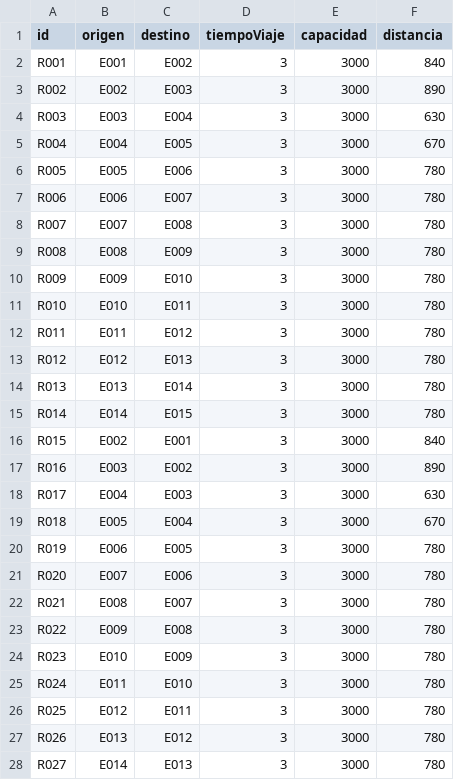
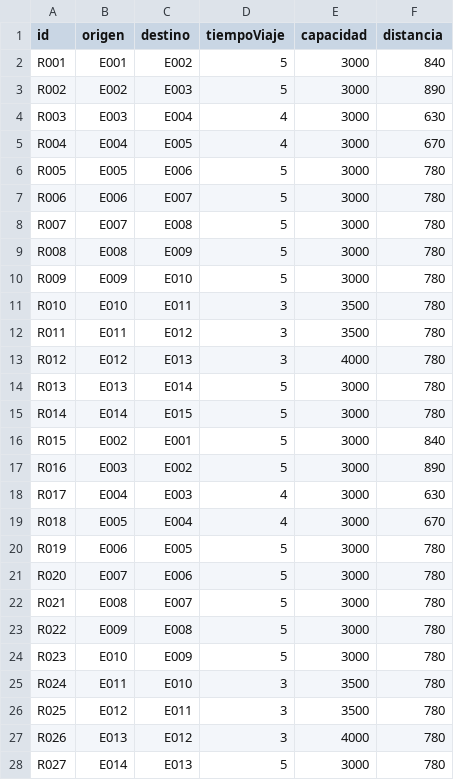
Before and after one commit to saritxm/proyecto-transporte-bogota, a CSV file: data/rutas.csv, drawn as a sheet; only a part is shown; the diff covers the shown part only.

```diff
--- a/data/rutas.csv
+++ b/data/rutas.csv
@@ -1,28 +1,28 @@
 id,origen,destino,tiempoViaje,capacidad,distancia
-R001,E001,E002,3,3000,840
-R002,E002,E003,3,3000,890
-R003,E003,E004,3,3000,630
-R004,E004,E005,3,3000,670
-R005,E005,E006,3,3000,780
-R006,E006,E007,3,3000,780
-R007,E007,E008,3,3000,780
-R008,E008,E009,3,3000,780
-R009,E009,E010,3,3000,780
-R010,E010,E011,3,3000,780
-R011,E011,E012,3,3000,780
-R012,E012,E013,3,3000,780
-R013,E013,E014,3,3000,780
-R014,E014,E015,3,3000,780
-R015,E002,E001,3,3000,840
-R016,E003,E002,3,3000,890
-R017,E004,E003,3,3000,630
-R018,E005,E004,3,3000,670
-R019,E006,E005,3,3000,780
-R020,E007,E006,3,3000,780
-R021,E008,E007,3,3000,780
-R022,E009,E008,3,3000,780
-R023,E010,E009,3,3000,780
-R024,E011,E010,3,3000,780
-R025,E012,E011,3,3000,780
-R026,E013,E012,3,3000,780
-R027,E014,E013,3,3000,780
+R001,E001,E002,5,3000,840
+R002,E002,E003,5,3000,890
+R003,E003,E004,4,3000,630
+R004,E004,E005,4,3000,670
+R005,E005,E006,5,3000,780
+R006,E006,E007,5,3000,780
+R007,E007,E008,5,3000,780
+R008,E008,E009,5,3000,780
+R009,E009,E010,5,3000,780
+R010,E010,E011,3,3500,780
+R011,E011,E012,3,3500,780
+R012,E012,E013,3,4000,780
+R013,E013,E014,5,3000,780
+R014,E014,E015,5,3000,780
+R015,E002,E001,5,3000,840
+R016,E003,E002,5,3000,890
+R017,E004,E003,4,3000,630
+R018,E005,E004,4,3000,670
+R019,E006,E005,5,3000,780
+R020,E007,E006,5,3000,780
+R021,E008,E007,5,3000,780
+R022,E009,E008,5,3000,780
+R023,E010,E009,5,3000,780
+R024,E011,E010,3,3500,780
+R025,E012,E011,3,3500,780
+R026,E013,E012,3,4000,780
+R027,E014,E013,5,3000,780
```
Also changed, not shown: 6 added rows and 8 edited cells elsewhere in this file, 4 other files.
